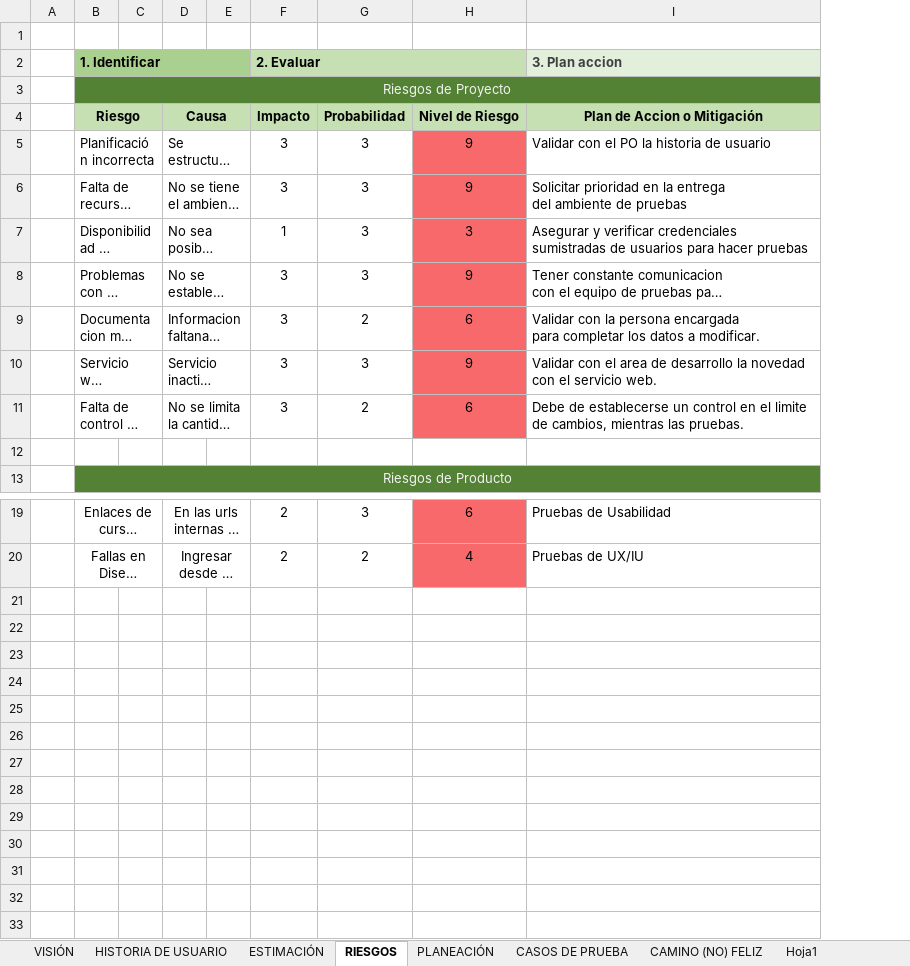
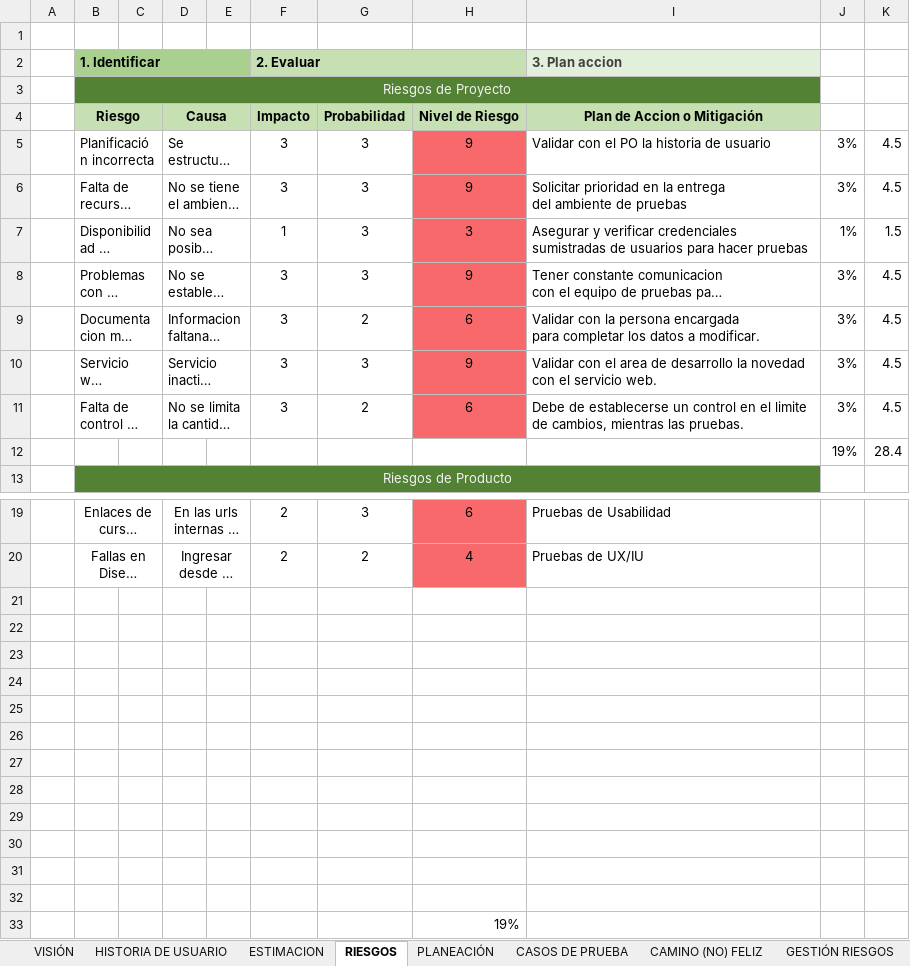
Before and after one commit to DanielFSS0000/MetdologicoCH, an Excel workbook: ESTRATEGIA(PROCESO DE PRUEBAS).xlsx, sheet RIESGOS, drawn as a sheet; only a part is shown, gaps mark what is left out; long unchanged cells end in …; values as stored, in another font and other column widths than the file's, no borders; the diff names each change by its address in the sheet, - before the commit and + after, or states it on an @@ line.

```diff
--- a/ESTRATEGIA(PROCESO DE PRUEBAS).xlsx (sheet RIESGOS)
+++ b/ESTRATEGIA(PROCESO DE PRUEBAS).xlsx (sheet RIESGOS)
-sheet tab: ESTIMACIÓN
+sheet tab: ESTIMACION
-sheet tab: Hoja1
+sheet tab: GESTIÓN RIESGOS
+column J, rows 5-12: 3% | 3% | 1% | 3% | 3% | 3% | 3% | 19%
+column K, rows 5-12: 4.5 | 4.5 | 1.5 | 4.5 | 4.5 | 4.5 | 4.5 | 28.4
-row 12: (empty)
+row 12:  |  |  |  |  |  |  |  |  | 19% | 28.4
+row 21: (empty)
+row 22: (empty)
+row 23: (empty)
+row 24: (empty)
+row 25: (empty)
+row 26: (empty)
+row 27: (empty)
+row 28: (empty)
+row 29: (empty)
+row 30: (empty)
+row 31: (empty)
+row 32: (empty)
+row 33:  |  |  |  |  |  |  | 19%
```
Also changed, not shown: sheet ESTIMACION, sheet GESTIÓN RIESGOS, formulas that keep their value, 1 other file.
